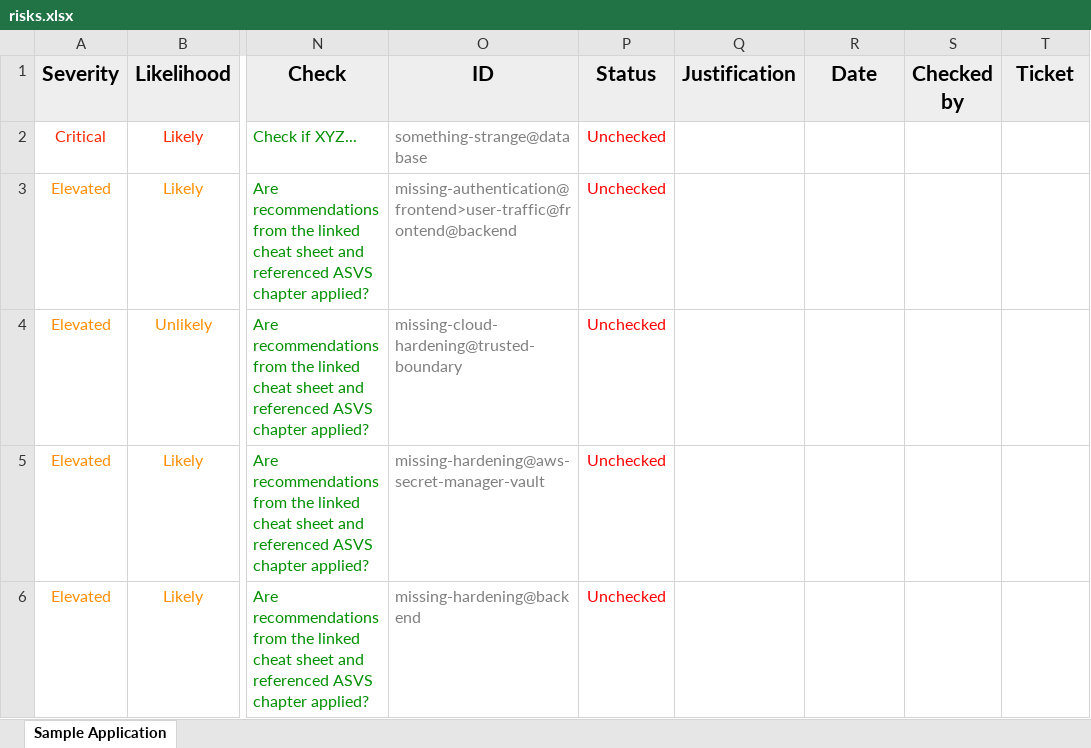
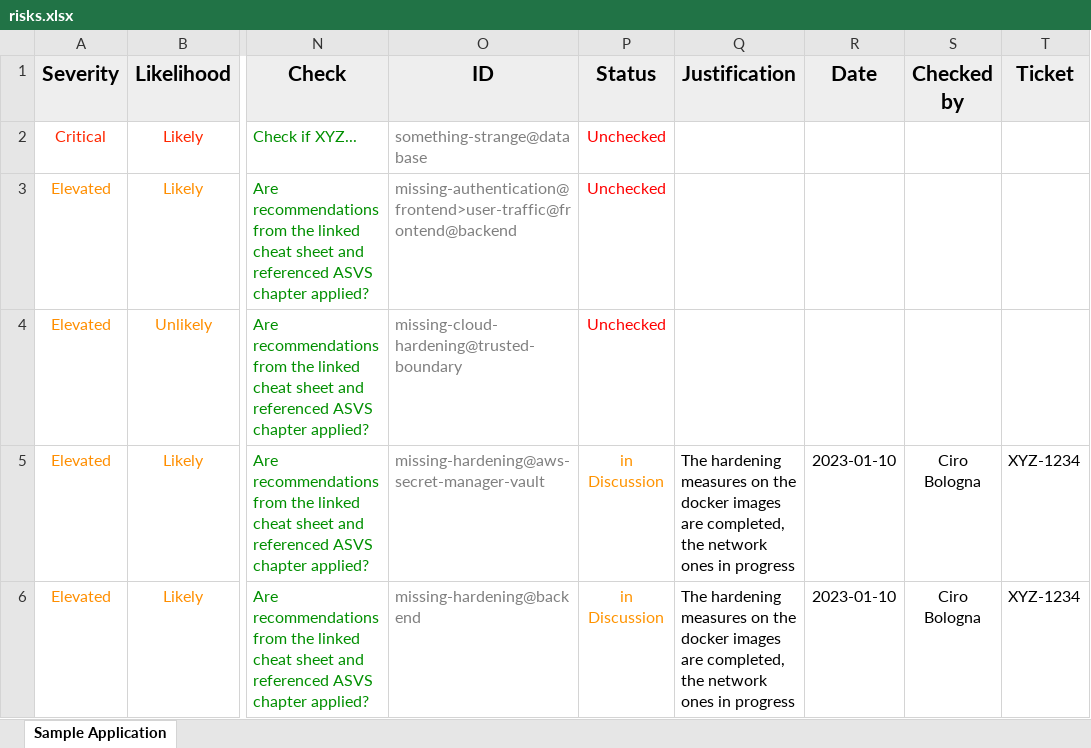
Before and after one commit to ciairuzz/agile-threat-modeling-sample, an Excel workbook: risks.xlsx, sheet Sample Application, drawn as a sheet; only a part is shown, gaps mark what is left out; values as stored, in another font and other column widths than the file's, no borders; the diff covers the shown part only; the diff names each change by its address in the sheet, - before the commit and + after, or states it on an @@ line.

```diff
--- a/risks.xlsx (sheet Sample Application)
+++ b/risks.xlsx (sheet Sample Application)
-P5:P6 (Status): Unchecked
+P5:P6 (Status): in Discussion
-P5:P6 text colour: #FF0000
+P5:P6 text colour: #FF9300
-Q5:Q6 (Justification): (empty)
+Q5:Q6 (Justification): The hardening measures on the docker images are completed, the network ones in progress
-R5:R6 (Date): (empty)
+R5:R6 (Date): 2023-01-10
-S5:S6 (Checked by): (empty)
+S5:S6 (Checked by): Ciro Bologna
-T5:T6 (Ticket): (empty)
+T5:T6 (Ticket): XYZ-1234
```
Also changed, not shown: 1 added row and 1 removed row elsewhere in this sheet, tags.xlsx, 4 other files.
